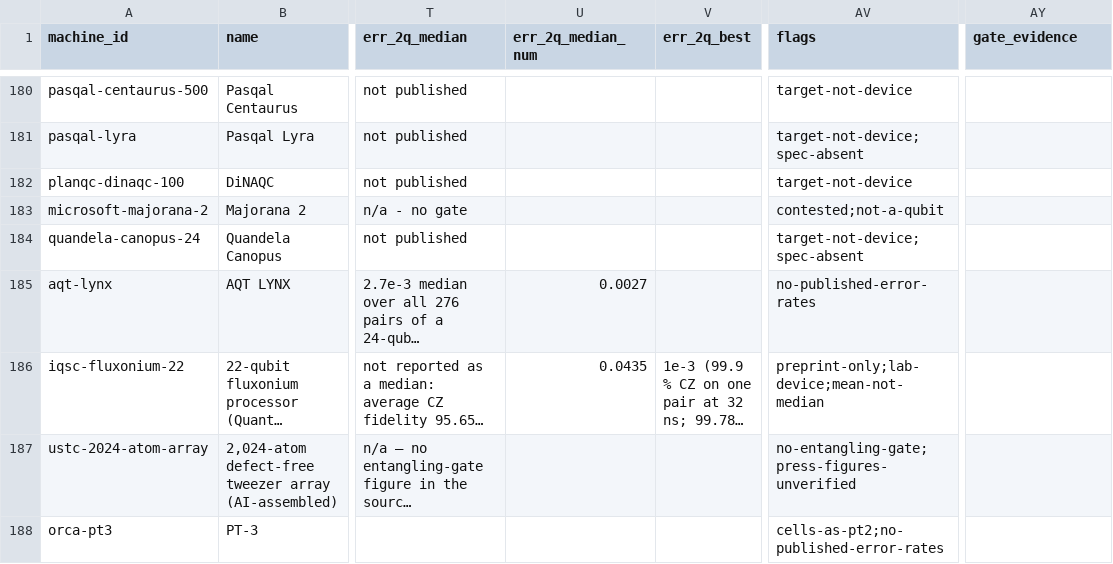
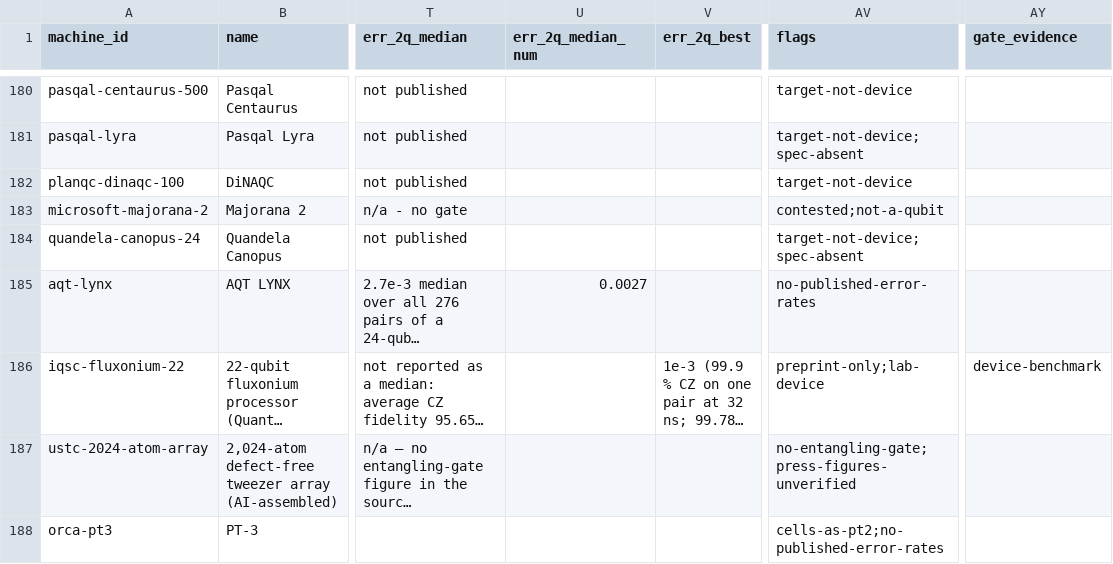
Before and after one commit to qraveh/qt-map, a CSV file: data/register/machines.csv, drawn as a sheet; only a part is shown, gaps mark what is left out; long unchanged cells end in …; the diff names each change by its address in the sheet, - before the commit and + after, or states it on an @@ line.

```diff
--- a/data/register/machines.csv
+++ b/data/register/machines.csv
-U186 (err_2q_median_num): 0.0435
+U186 (err_2q_median_num): (empty)
-AV186 (flags): preprint-only;lab-device;mean-not-median
+AV186 (flags): preprint-only;lab-device
-AY186 (gate_evidence): (empty)
+AY186 (gate_evidence): device-benchmark
```
Also changed, not shown: 18 other files.
